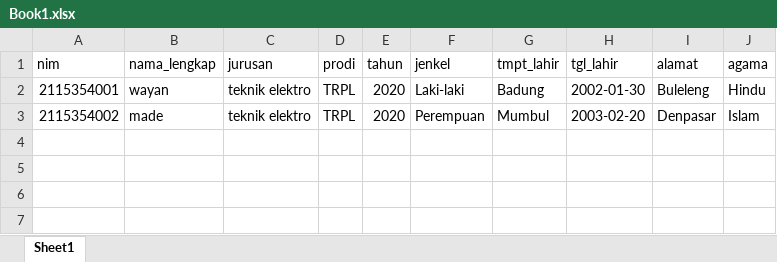
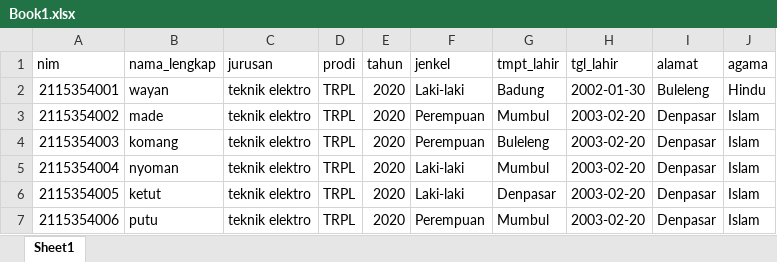
Before and after one commit to Suryanandana/sistempkl, an Excel workbook: resource/data/Book1.xlsx, sheet Sheet1, drawn as a sheet; values as stored, in another font and other column widths than the file's, no borders; the diff names each change by its address in the sheet, - before the commit and + after, or states it on an @@ line.

Commit message:
perbaiki dummy excel

```diff
--- a/resource/data/Book1.xlsx (sheet Sheet1)
+++ b/resource/data/Book1.xlsx (sheet Sheet1)
+row 4: 2115354003 | komang | teknik elektro | TRPL | 2020 | Perempuan | Buleleng | 2003-02-20 | Denpasar | Islam
+row 5: 2115354004 | nyoman | teknik elektro | TRPL | 2020 | Laki-laki | Mumbul | 2003-02-20 | Denpasar | Islam
+row 6: 2115354005 | ketut | teknik elektro | TRPL | 2020 | Laki-laki | Denpasar | 2003-02-20 | Denpasar | Islam
+row 7: 2115354006 | putu | teknik elektro | TRPL | 2020 | Perempuan | Mumbul | 2003-02-20 | Denpasar | Islam
```
